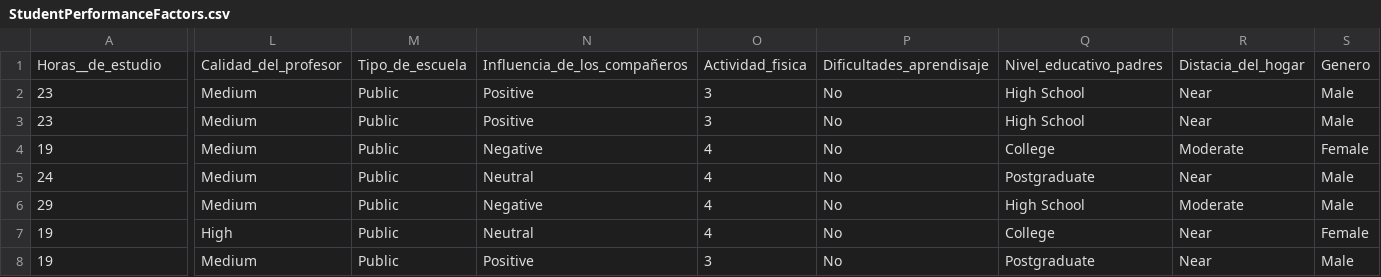
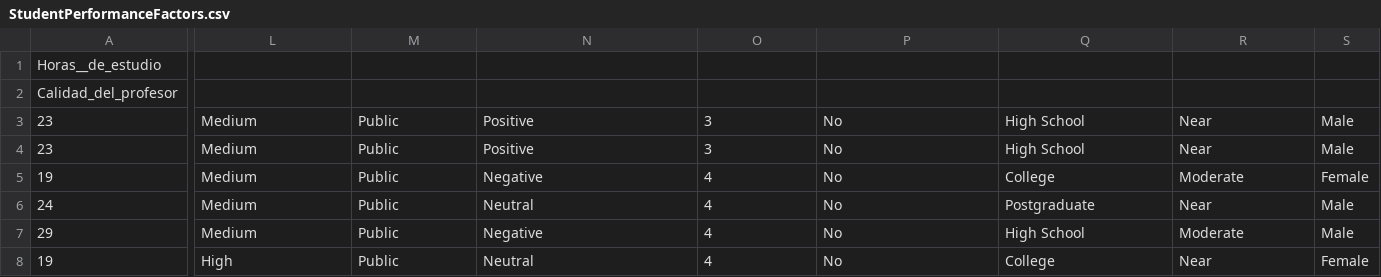
Before and after one commit to hermosilloleslie31-bot/Proyecto-Student-Performance-3, a CSV file: StudentPerformanceFactors.csv, drawn as a sheet; only a part is shown, gaps mark what is left out; the shorter side is filled out with more unchanged rows; rows hold the shown columns only; the diff covers the shown part only; the diff names each change by its address in the sheet, - before the commit and + after, or states it on an @@ line.

Commit message:
Update StudentPerformanceFactors.csv

```diff
--- a/StudentPerformanceFactors.csv
+++ b/StudentPerformanceFactors.csv
-L1: Calidad_del_profesor
+L1: (empty)
-M1: Tipo_de_escuela
+M1: (empty)
-N1: Influencia_de_los_compañeros
+N1: (empty)
-O1: Actividad_fisica
+O1: (empty)
-P1: Dificultades_aprendisaje
+P1: (empty)
-Q1: Nivel_educativo_padres
+Q1: (empty)
-R1: Distacia_del_hogar
+R1: (empty)
-S1: Genero
+S1: (empty)
+row 2: Calidad_del_profesor
```
Also changed, not shown: 1 edited cell elsewhere in this file.
